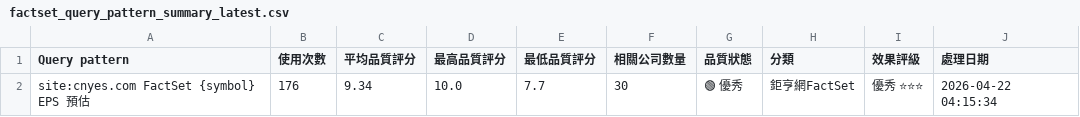
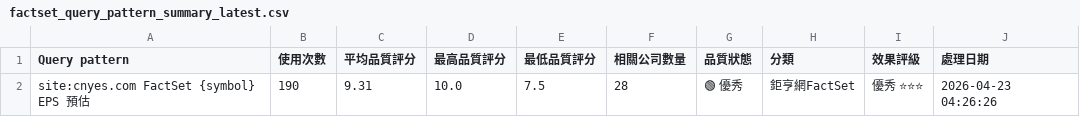
Before and after one commit to wenchiehlee/GoogleSearch.Factset, a CSV file: data/reports/factset_query_pattern_summary_latest.csv, drawn as a sheet.

```diff
--- a/data/reports/factset_query_pattern_summary_latest.csv
+++ b/data/reports/factset_query_pattern_summary_latest.csv
@@ -1,2 +1,2 @@
 Query pattern,使用次數,平均品質評分,最高品質評分,最低品質評分,相關公司數量,品質狀態,分類,效果評級,處理日期
-site:cnyes.com FactSet {symbol} EPS 預估,176,9.34,10.0,7.7,30,🟢 優秀,鉅亨網FactSet,優秀 ⭐⭐⭐,2026-04-22 04:15:34
+site:cnyes.com FactSet {symbol} EPS 預估,190,9.31,10.0,7.5,28,🟢 優秀,鉅亨網FactSet,優秀 ⭐⭐⭐,2026-04-23 04:26:26
```
Also changed, not shown: data/reports/factset_portfolio_summary_latest.csv, data/reports/raw_factset_detailed_report.csv, 3 other files.
